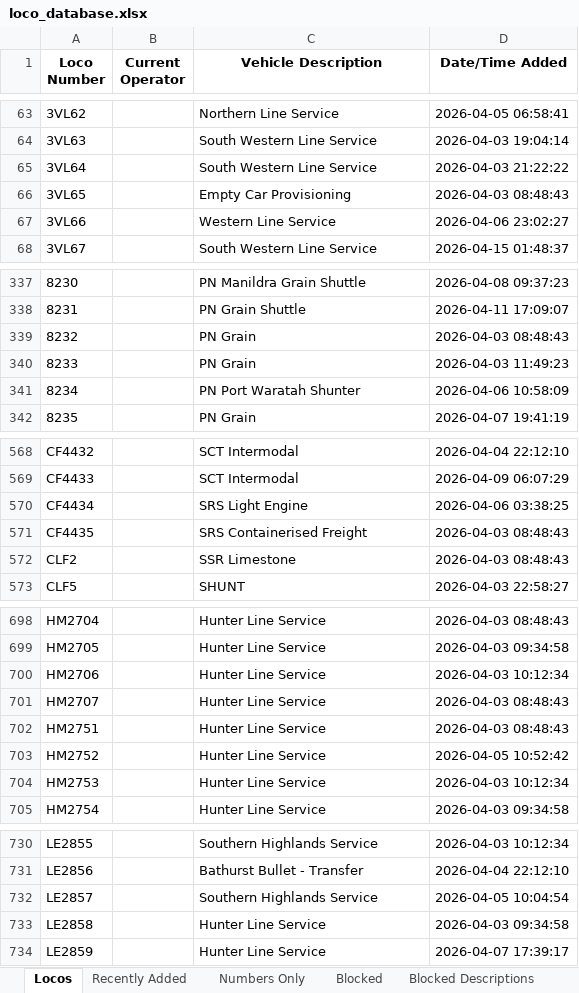
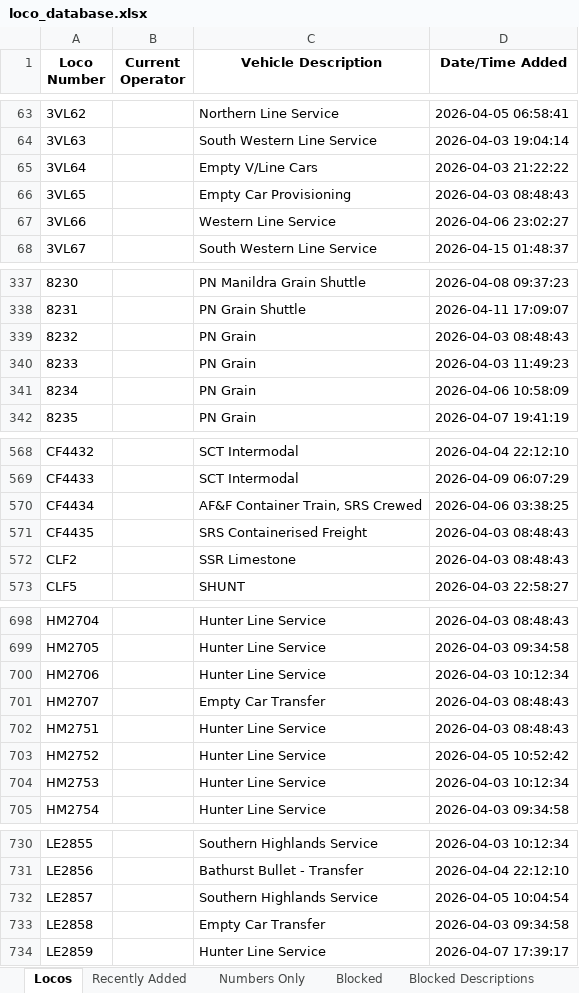
Before and after one commit to grahame21/railops-backend, an Excel workbook: static/downloads/loco_database.xlsx, sheet Locos, drawn as a sheet; only a part is shown, gaps mark what is left out; values as stored, in another font and other column widths than the file's, no borders; the diff covers the shown part only; the diff names each change by its address in the sheet, - before the commit and + after, or states it on an @@ line.

```diff
--- a/static/downloads/loco_database.xlsx (sheet Locos)
+++ b/static/downloads/loco_database.xlsx (sheet Locos)
-C65 (Vehicle Description): South Western Line Service
+C65 (Vehicle Description): Empty V/Line Cars
-C341 (Vehicle Description): PN Port Waratah Shunter
+C341 (Vehicle Description): PN Grain
-C570 (Vehicle Description): SRS Light Engine
+C570 (Vehicle Description): AF&F Container Train, SRS Crewed
-C701 (Vehicle Description): Hunter Line Service
+C701 (Vehicle Description): Empty Car Transfer
-C733 (Vehicle Description): Hunter Line Service
+C733 (Vehicle Description): Empty Car Transfer
```
Also changed, not shown: 4 edited cells elsewhere in this sheet, sheet Recently Added, static/downloads/loco_numbers_only.xlsx, 9 other files.
